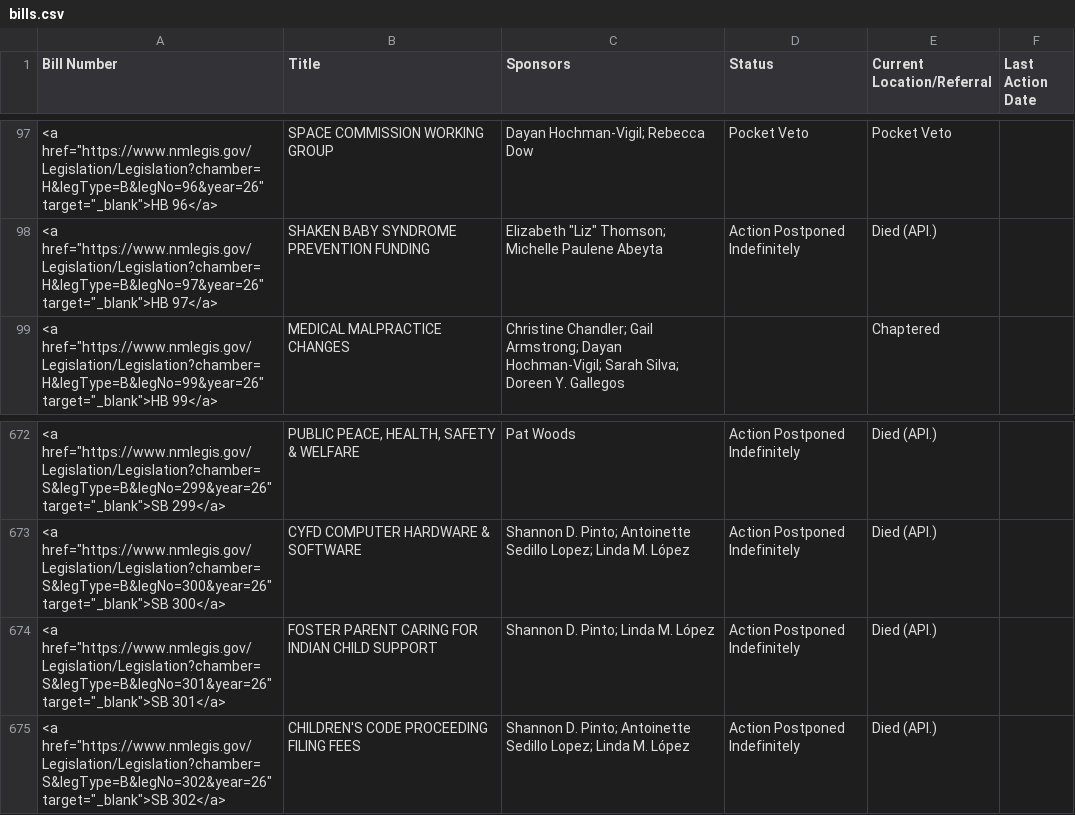
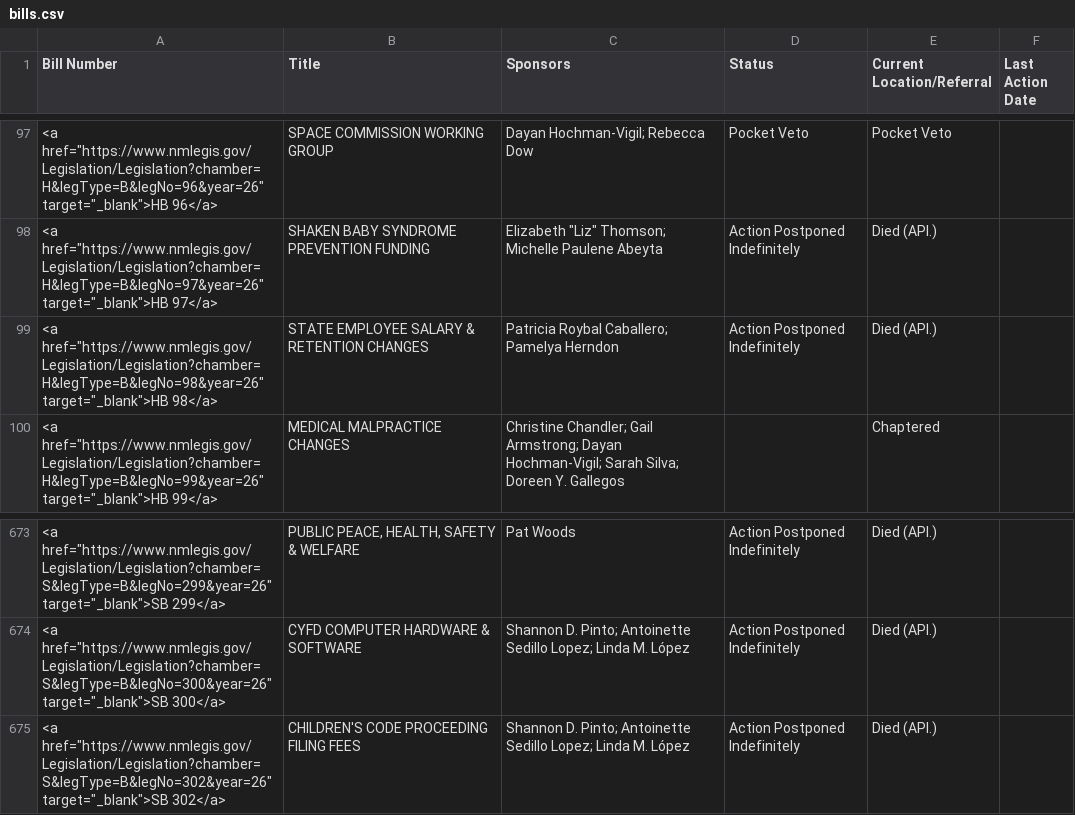
Before and after one commit to PatrickLohmann/2026Legislaturebilltracker2, a CSV file: bills.csv, drawn as a sheet; only a part is shown, gaps mark what is left out; removed rows and columns are numbered as before the commit, all else as after; the diff names each change by its address in the sheet, - before the commit and + after, or states it on an @@ line.

```diff
--- a/bills.csv
+++ b/bills.csv
+row 99: <a href="https://www.nmlegis.gov/Legislation/Legislation?chamber=H&legType=B&legNo=98&year=26" target="_blank">HB 98</a> | STATE EMPLOYEE SALARY & RETENTION CHANGES | Patricia Roybal Caballero; Pamelya Herndon | Action Postponed Indefinitely | Died (API.)
-row 674: <a href="https://www.nmlegis.gov/Legislation/Legislation?chamber=S&legType=B&legNo=301&year=26" target="_blank">SB 301</a> | FOSTER PARENT CARING FOR INDIAN CHILD SUPPORT | Shannon D. Pinto; Linda M. López | Action Postponed Indefinitely | Died (API.)
```
